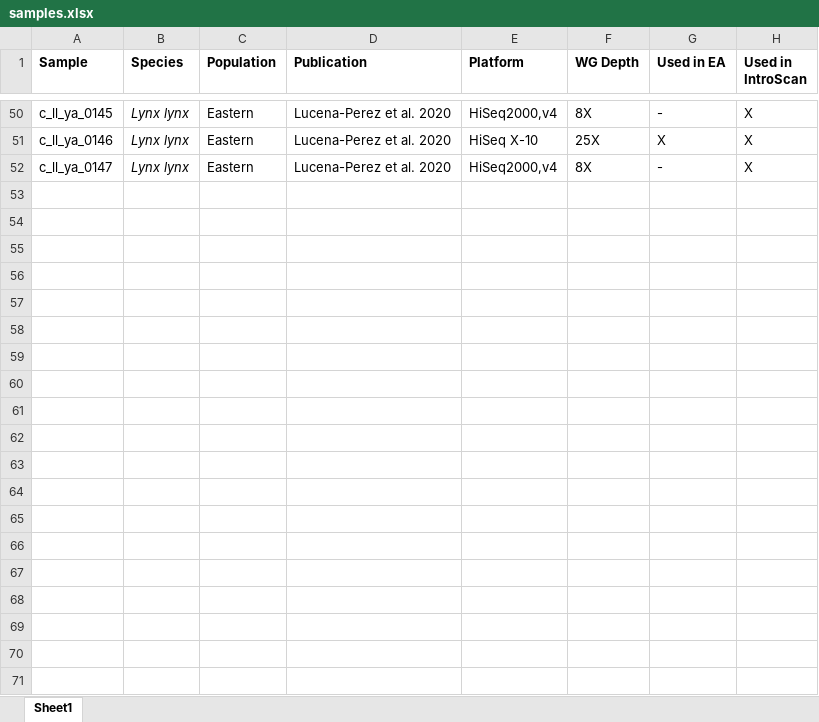
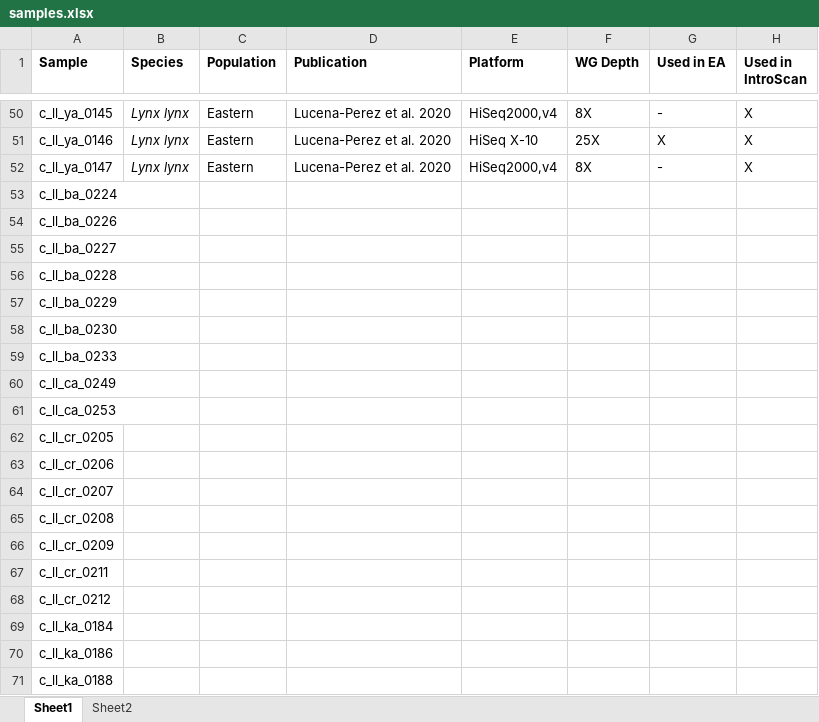
Before and after one commit to andrejgonev/Lynx_genomics, an Excel workbook: data/samples.xlsx, sheet Sheet1, drawn as a sheet; only a part is shown, gaps mark what is left out; values as stored, in another font and other column widths than the file's, no borders; the diff covers the shown part only; the diff names each change by its address in the sheet, - before the commit and + after, or states it on an @@ line.

```diff
--- a/data/samples.xlsx (sheet Sheet1)
+++ b/data/samples.xlsx (sheet Sheet1)
+sheet tab: Sheet2
+row 53: c_ll_ba_0224
+row 54: c_ll_ba_0226
+row 55: c_ll_ba_0227
+row 56: c_ll_ba_0228
+row 57: c_ll_ba_0229
+row 58: c_ll_ba_0230
+row 59: c_ll_ba_0233
+row 60: c_ll_ca_0249
+row 61: c_ll_ca_0253
+row 62: c_ll_cr_0205
+row 63: c_ll_cr_0206
+row 64: c_ll_cr_0207
+row 65: c_ll_cr_0208
+row 66: c_ll_cr_0209
+row 67: c_ll_cr_0211
+row 68: c_ll_cr_0212
+row 69: c_ll_ka_0184
+row 70: c_ll_ka_0186
+row 71: c_ll_ka_0188
```
Also changed, not shown: 37 added rows elsewhere in this sheet.
